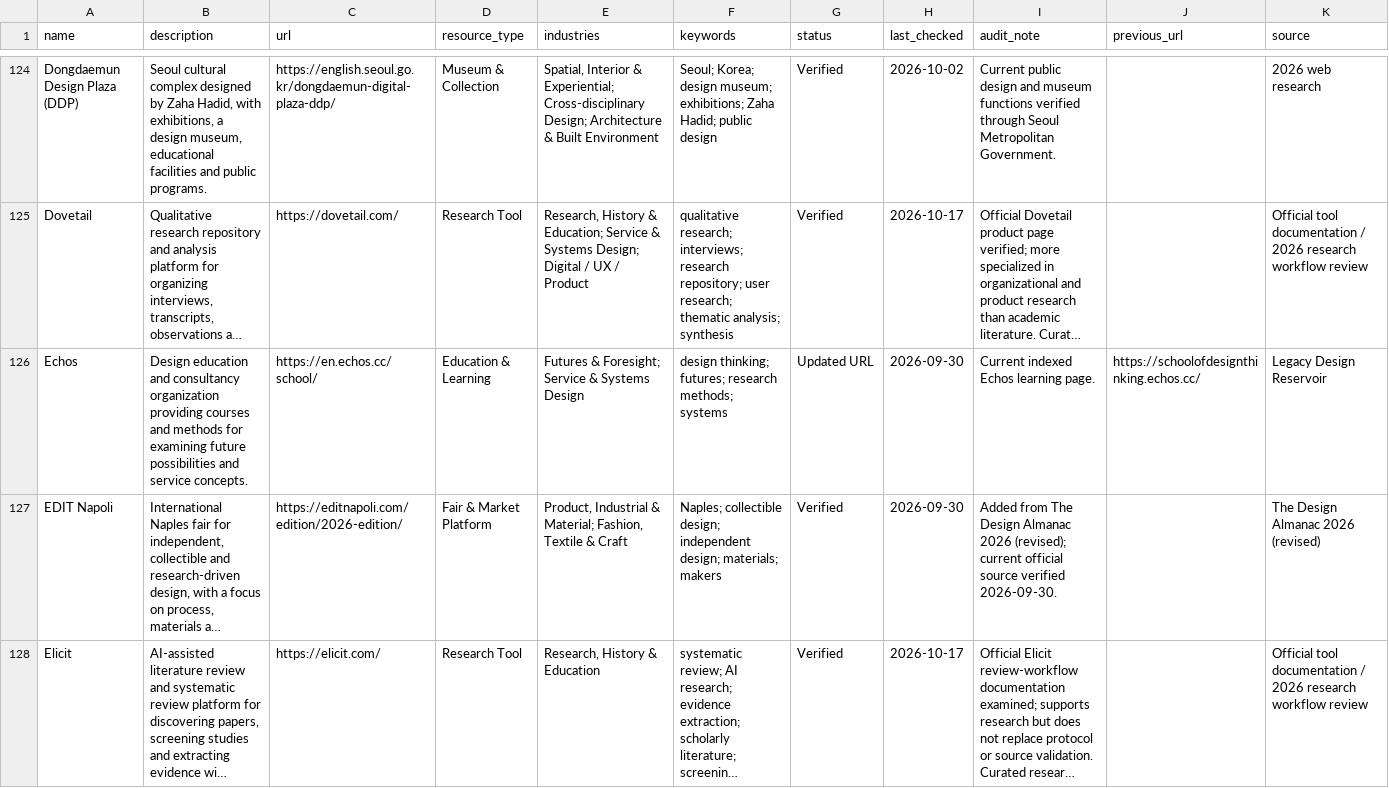
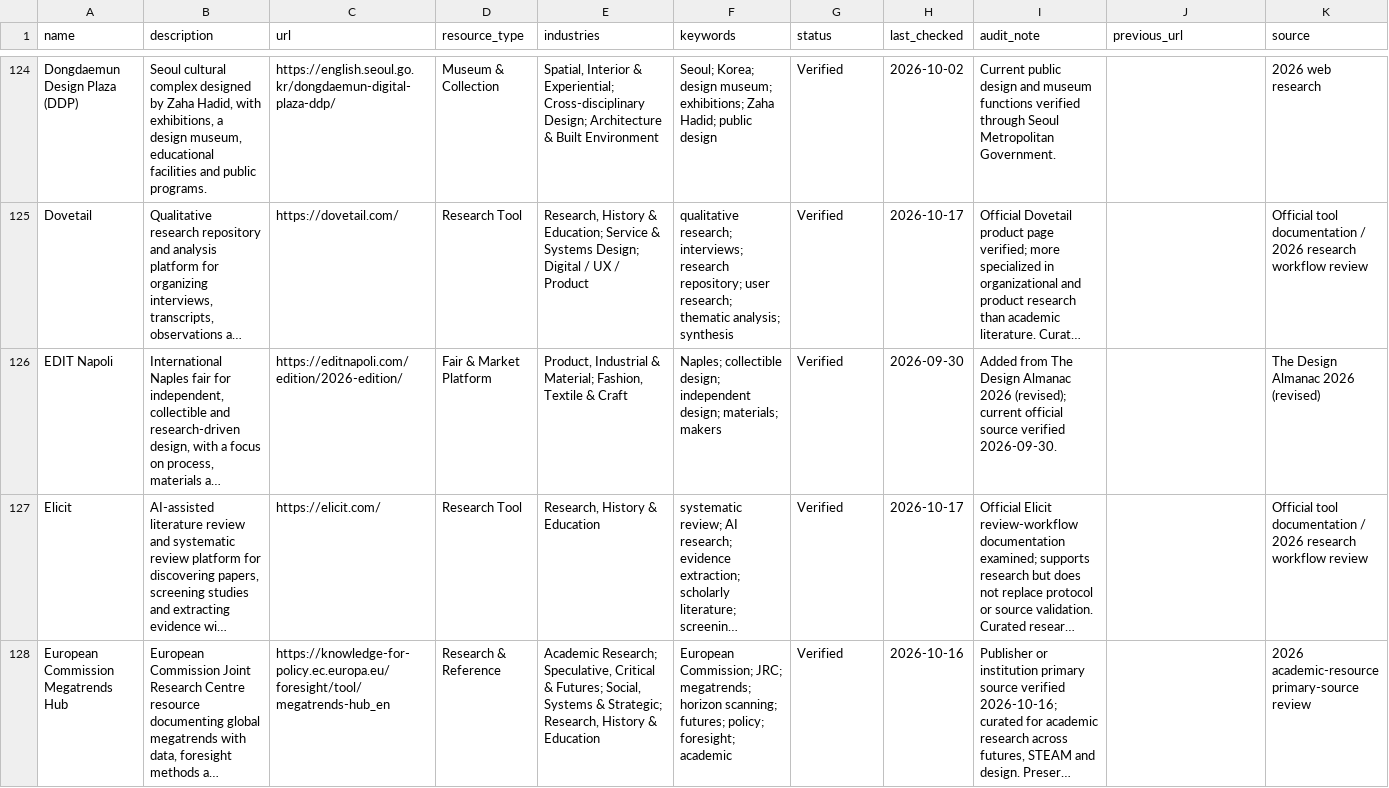
Before and after one commit to brandiejanow/design-reservoir, a CSV file: data/resources.csv, drawn as a sheet; only a part is shown, gaps mark what is left out; the shorter side is filled out with more unchanged rows; long unchanged cells end in …; the diff covers the shown part only; the diff names each change by its address in the sheet, - before the commit and + after, or states it on an @@ line.

Commit message:
Remove course-only IDEOU and Echos School listings under education policy

```diff
--- a/data/resources.csv
+++ b/data/resources.csv
-row 126: Echos | Design education and consultancy organization providing courses and methods for examining future possibilities and service concepts. | https://en.echos.cc/school/ | Education & Learning | Futures & Foresight; Service & Systems Design | design thinking; futures; research methods; systems | Updated URL | 2026-09-30 | Current indexed Echos learning page. | https://schoolofdesignthinking.echos.cc/ | Legacy Design Reservoir
```
Also changed, not shown: 1 removed row elsewhere in this file.
